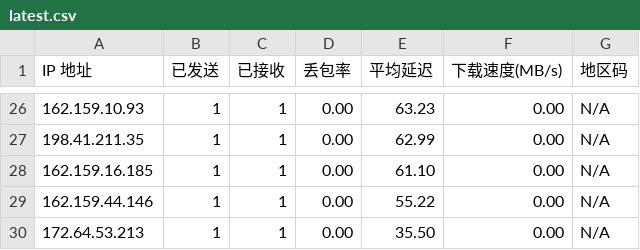
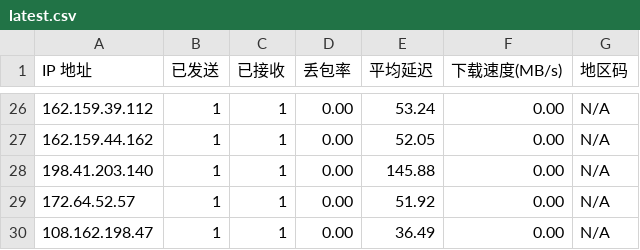
Before and after one commit to ahang39/router, a CSV file: latest.csv, drawn as a sheet; only a part is shown, gaps mark what is left out; the diff covers the shown part only.

```diff
--- a/latest.csv
+++ b/latest.csv
@@ -26,5 +26,5 @@ IP 地址,已发送,已接收,丢包率,平均延迟,下载速度(MB/s),地区
-162.159.10.93,1,1,0.00,63.23,0.00,N/A
-198.41.211.35,1,1,0.00,62.99,0.00,N/A
-162.159.16.185,1,1,0.00,61.10,0.00,N/A
-162.159.44.146,1,1,0.00,55.22,0.00,N/A
-172.64.53.213,1,1,0.00,35.50,0.00,N/A
+162.159.39.112,1,1,0.00,53.24,0.00,N/A
+162.159.44.162,1,1,0.00,52.05,0.00,N/A
+198.41.203.140,1,1,0.00,145.88,0.00,N/A
+172.64.52.57,1,1,0.00,51.92,0.00,N/A
+108.162.198.47,1,1,0.00,36.49,0.00,N/A
```
Also changed, not shown: 2 added rows, 2 removed rows and 57 edited cells elsewhere in this file, 1 other file.
